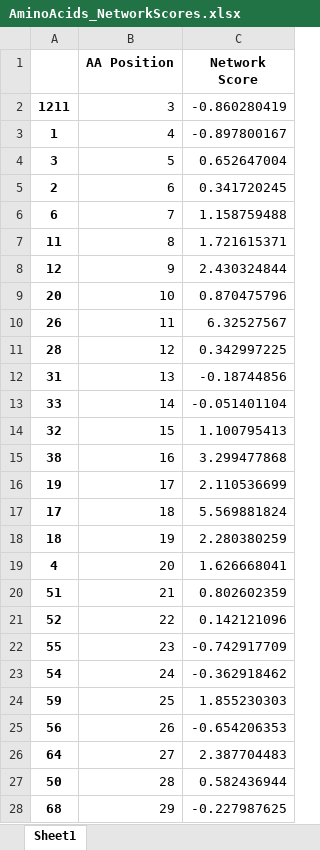
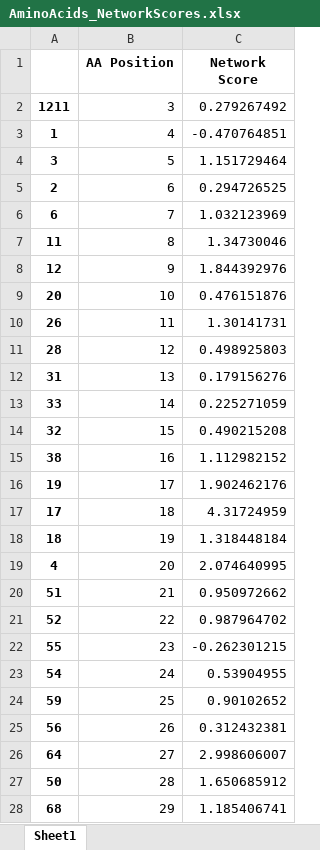
Before and after one commit to sayoeweje/20440-Project, an Excel workbook: src/AminoAcids_NetworkScores.xlsx, sheet Sheet1, drawn as a sheet; only a part is shown; values as stored, in another font and other column widths than the file's, no borders; the diff covers the shown part only; the diff names each change by its address in the sheet, - before the commit and + after, or states it on an @@ line.

```diff
--- a/src/AminoAcids_NetworkScores.xlsx (sheet Sheet1)
+++ b/src/AminoAcids_NetworkScores.xlsx (sheet Sheet1)
-C2 (Network Score): -0.860280419
+C2 (Network Score): 0.279267492
-C3 (Network Score): -0.897800167
+C3 (Network Score): -0.470764851
-C4 (Network Score): 0.652647004
+C4 (Network Score): 1.151729464
-C5 (Network Score): 0.341720245
+C5 (Network Score): 0.294726525
-C6 (Network Score): 1.158759488
+C6 (Network Score): 1.032123969
-C7 (Network Score): 1.721615371
+C7 (Network Score): 1.34730046
-C8 (Network Score): 2.430324844
+C8 (Network Score): 1.844392976
-C9 (Network Score): 0.870475796
+C9 (Network Score): 0.476151876
-C10 (Network Score): 6.32527567
+C10 (Network Score): 1.30141731
-C11 (Network Score): 0.342997225
+C11 (Network Score): 0.498925803
-C12 (Network Score): -0.18744856
+C12 (Network Score): 0.179156276
-C13 (Network Score): -0.051401104
+C13 (Network Score): 0.225271059
-C14 (Network Score): 1.100795413
+C14 (Network Score): 0.490215208
-C15 (Network Score): 3.299477868
+C15 (Network Score): 1.112982152
-C16 (Network Score): 2.110536699
+C16 (Network Score): 1.902462176
-C17 (Network Score): 5.569881824
+C17 (Network Score): 4.31724959
-C18 (Network Score): 2.280380259
+C18 (Network Score): 1.318448184
-C19 (Network Score): 1.626668041
+C19 (Network Score): 2.074640995
-C20 (Network Score): 0.802602359
+C20 (Network Score): 0.950972662
-C21 (Network Score): 0.142121096
+C21 (Network Score): 0.987964702
-C22 (Network Score): -0.742917709
+C22 (Network Score): -0.262301215
-C23 (Network Score): -0.362918462
+C23 (Network Score): 0.53904955
-C24 (Network Score): 1.855230303
+C24 (Network Score): 0.90102652
-C25 (Network Score): -0.654206353
+C25 (Network Score): 0.312432381
-C26 (Network Score): 2.387704483
+C26 (Network Score): 2.998606007
-C27 (Network Score): 0.582436944
+C27 (Network Score): 1.650685912
-C28 (Network Score): -0.227987625
+C28 (Network Score): 1.185406741
```
Also changed, not shown: 1274 edited cells elsewhere in this sheet, src/Mutability_NetworkScores.xlsx, 5 other files.
